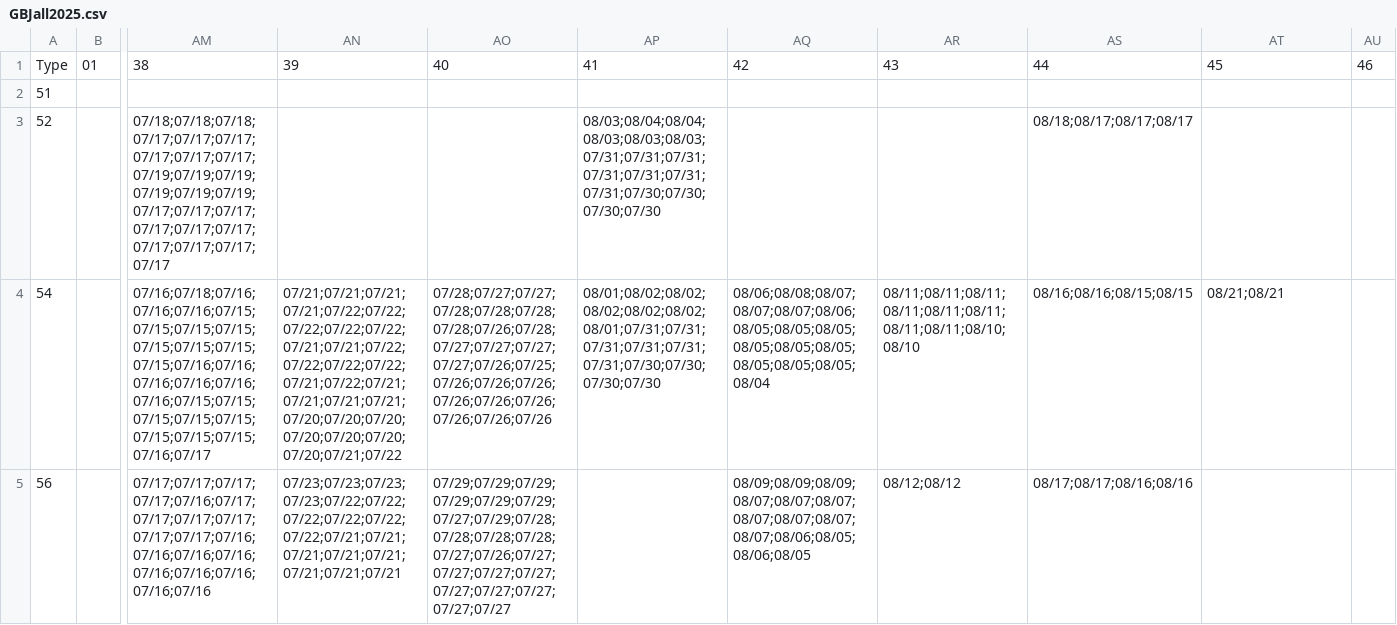
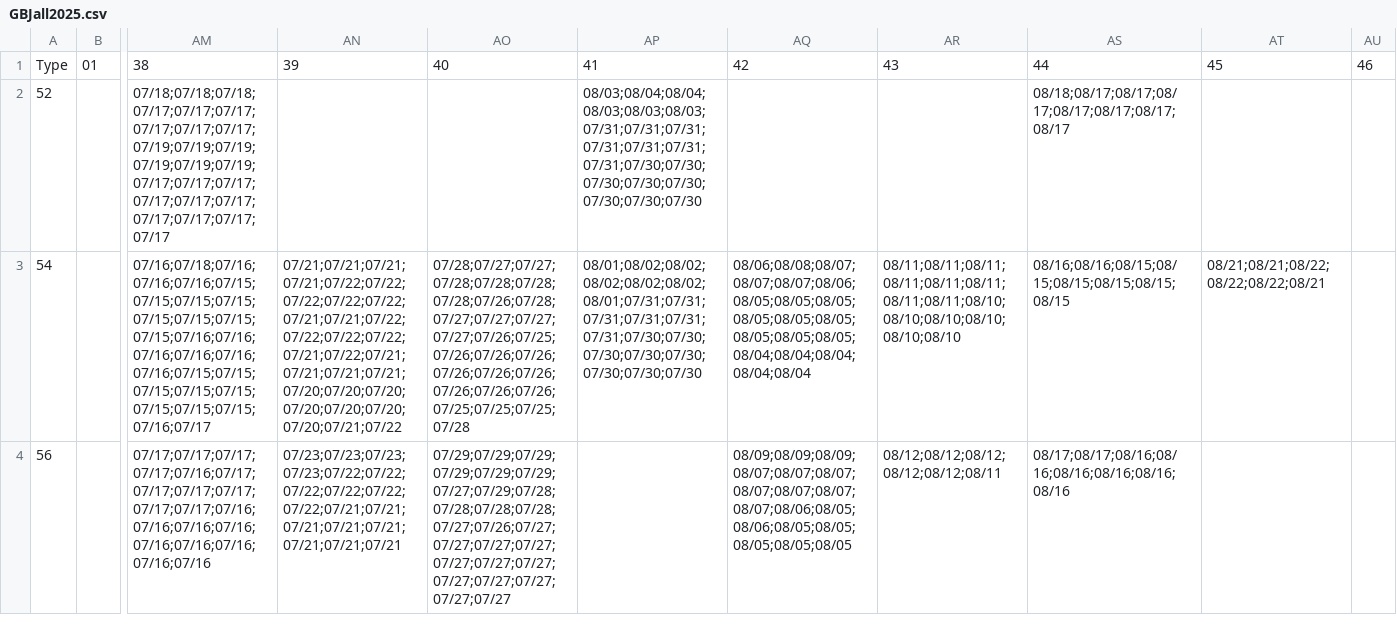
Before and after one commit to pierceleverett/RioSeasonalSpreads, a CSV file: SpreadServer/data/Colonial/Fungible/GBJall2025.csv, drawn as a sheet; only a part is shown, gaps mark what is left out; removed rows and columns are numbered as before the commit, all else as after; rows hold the shown columns only; the diff covers the shown part only; the diff names each change by its address in the sheet, - before the commit and + after, or states it on an @@ line.

Commit message:
fixed data point and origin

```diff
--- a/SpreadServer/data/Colonial/Fungible/GBJall2025.csv
+++ b/SpreadServer/data/Colonial/Fungible/GBJall2025.csv
-row 2: 51
-AP2: 08/03;08/04;08/04;08/03;08/03;08/03;07/31;07/31;07/31;07/31;07/31;07/31;07/31;07/30;07/30;07/30;07/30
+AP2: 08/03;08/04;08/04;08/03;08/03;08/03;07/31;07/31;07/31;07/31;07/31;07/31;07/31;07/30;07/30;07/30;07/30;07/30;07/30;07/30;07/30
-AS2: 08/18;08/17;08/17;08/17
+AS2: 08/18;08/17;08/17;08/17;08/17;08/17;08/17;08/17
-AO3: 07/28;07/27;07/27;07/28;07/28;07/28;07/28;07/26;07/28;07/27;07/27;07/27;07/27;07/26;07/25;07/26;07/26;07/26;07/26;07/26;07/26;07/26;07/26;07/26
+AO3: 07/28;07/27;07/27;07/28;07/28;07/28;07/28;07/26;07/28;07/27;07/27;07/27;07/27;07/26;07/25;07/26;07/26;07/26;07/26;07/26;07/26;07/26;07/26;07/26;07/25;07/25;07/25;07/28
-AP3: 08/01;08/02;08/02;08/02;08/02;08/02;08/01;07/31;07/31;07/31;07/31;07/31;07/31;07/30;07/30;07/30;07/30
+AP3: 08/01;08/02;08/02;08/02;08/02;08/02;08/01;07/31;07/31;07/31;07/31;07/31;07/31;07/30;07/30;07/30;07/30;07/30;07/30;07/30;07/30
-AQ3: 08/06;08/08;08/07;08/07;08/07;08/06;08/05;08/05;08/05;08/05;08/05;08/05;08/05;08/05;08/05;08/04
+AQ3: 08/06;08/08;08/07;08/07;08/07;08/06;08/05;08/05;08/05;08/05;08/05;08/05;08/05;08/05;08/05;08/04;08/04;08/04;08/04;08/04
-AR3: 08/11;08/11;08/11;08/11;08/11;08/11;08/11;08/11;08/10;08/10
+AR3: 08/11;08/11;08/11;08/11;08/11;08/11;08/11;08/11;08/10;08/10;08/10;08/10;08/10;08/10
-AS3: 08/16;08/16;08/15;08/15
+AS3: 08/16;08/16;08/15;08/15;08/15;08/15;08/15;08/15
-AT3: 08/21;08/21
+AT3: 08/21;08/21;08/22;08/22;08/22;08/21
-AO4: 07/29;07/29;07/29;07/29;07/29;07/29;07/27;07/29;07/28;07/28;07/28;07/28;07/27;07/26;07/27;07/27;07/27;07/27;07/27;07/27;07/27;07/27;07/27
+AO4: 07/29;07/29;07/29;07/29;07/29;07/29;07/27;07/29;07/28;07/28;07/28;07/28;07/27;07/26;07/27;07/27;07/27;07/27;07/27;07/27;07/27;07/27;07/27;07/27;07/27;07/27
-AQ4: 08/09;08/09;08/09;08/07;08/07;08/07;08/07;08/07;08/07;08/07;08/06;08/05;08/06;08/05
+AQ4: 08/09;08/09;08/09;08/07;08/07;08/07;08/07;08/07;08/07;08/07;08/06;08/05;08/06;08/05;08/05;08/05;08/05;08/05
-AR4: 08/12;08/12
+AR4: 08/12;08/12;08/12;08/12;08/12;08/11
-AS4: 08/17;08/17;08/16;08/16
+AS4: 08/17;08/17;08/16;08/16;08/16;08/16;08/16;08/16
```
Also changed, not shown: 51 edited cells elsewhere in this file, SpreadServer/data/spreads/RBOB2025.csv, 4 other files.
